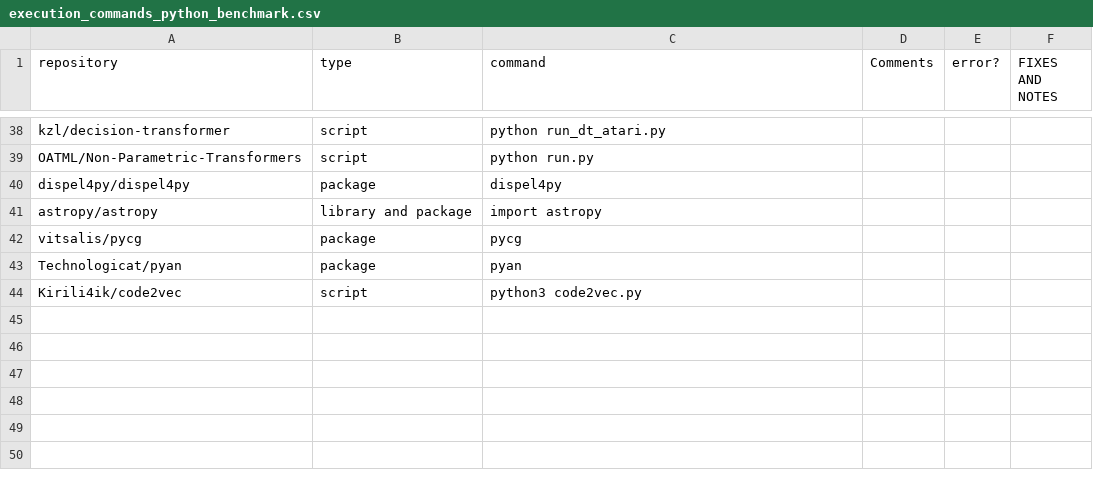
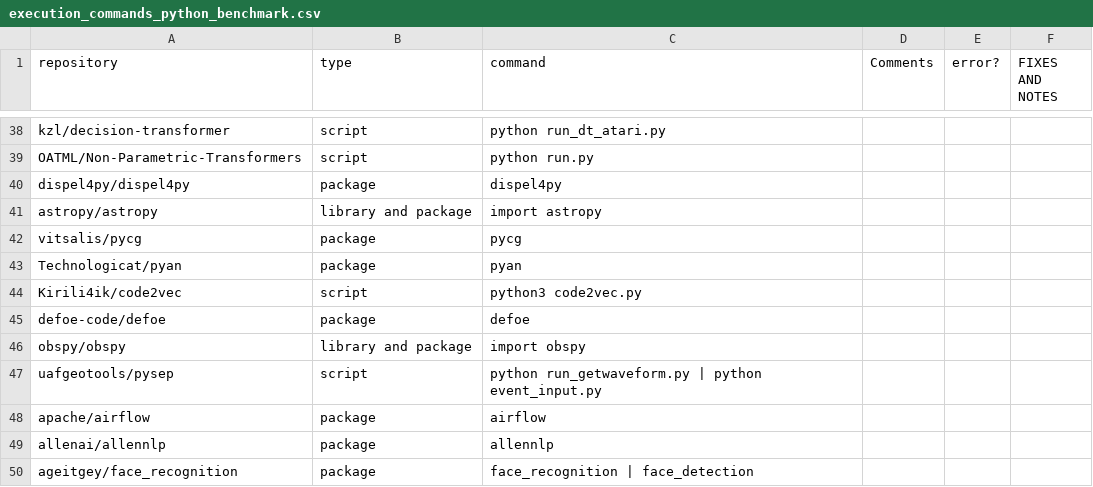
Before and after one commit to SoftwareUnderstanding/inspect4py, a CSV file: main_command/execution_commands_python_benchmark.csv, drawn as a sheet; only a part is shown, gaps mark what is left out; the diff names each change by its address in the sheet, - before the commit and + after, or states it on an @@ line.

Commit message:
adding new repos in the training corpus

```diff
--- a/main_command/execution_commands_python_benchmark.csv
+++ b/main_command/execution_commands_python_benchmark.csv
+row 45: defoe-code/defoe | package | defoe
+row 46: obspy/obspy | library and package | import obspy
+row 47: uafgeotools/pysep | script | python run_getwaveform.py | python event_input.py
+row 48: apache/airflow | package | airflow
+row 49: allenai/allennlp | package | allennlp
+row 50: ageitgey/face_recognition | package | face_recognition | face_detection
```
